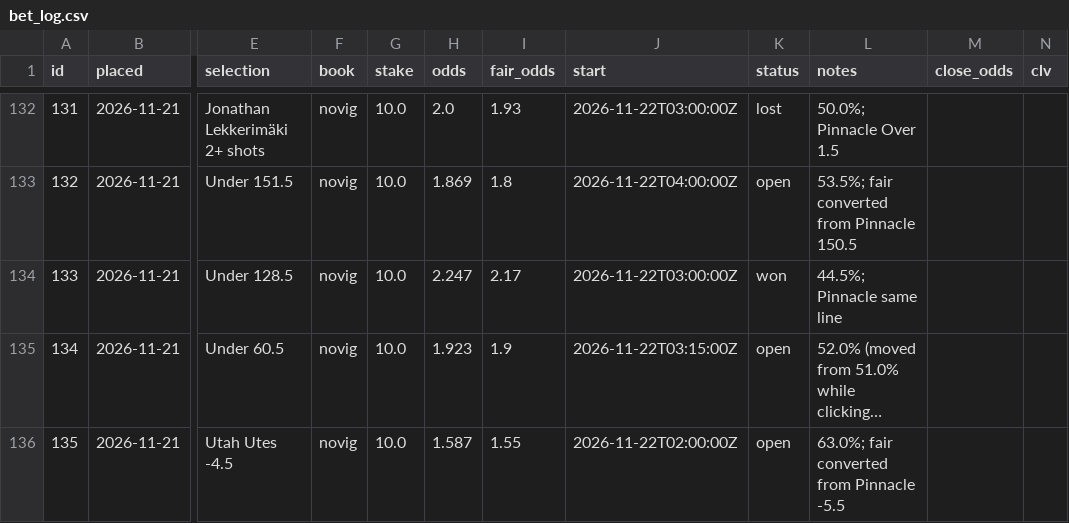
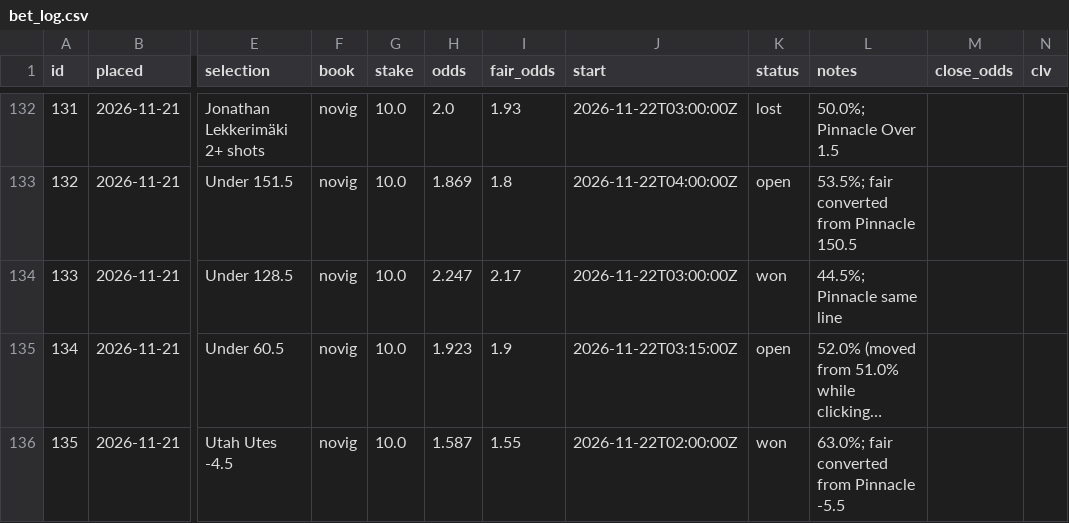
Before and after one commit to thomasreek/Bets, a CSV file: bet_log.csv, drawn as a sheet; only a part is shown, gaps mark what is left out; long unchanged cells end in …; the diff names each change by its address in the sheet, - before the commit and + after, or states it on an @@ line.

```diff
--- a/bet_log.csv
+++ b/bet_log.csv
-K136 (status): open
+K136 (status): won
```
Also changed, not shown: 2 other files.
